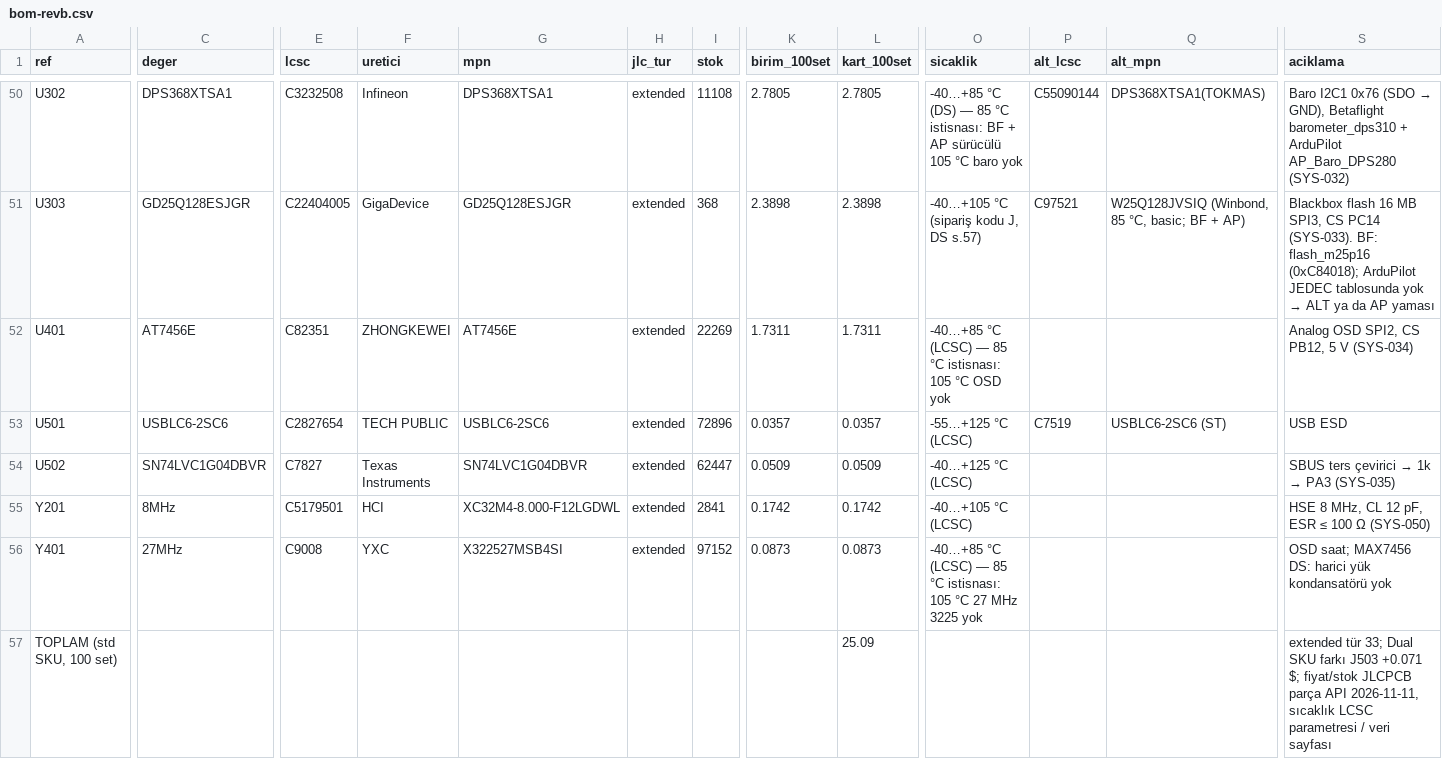
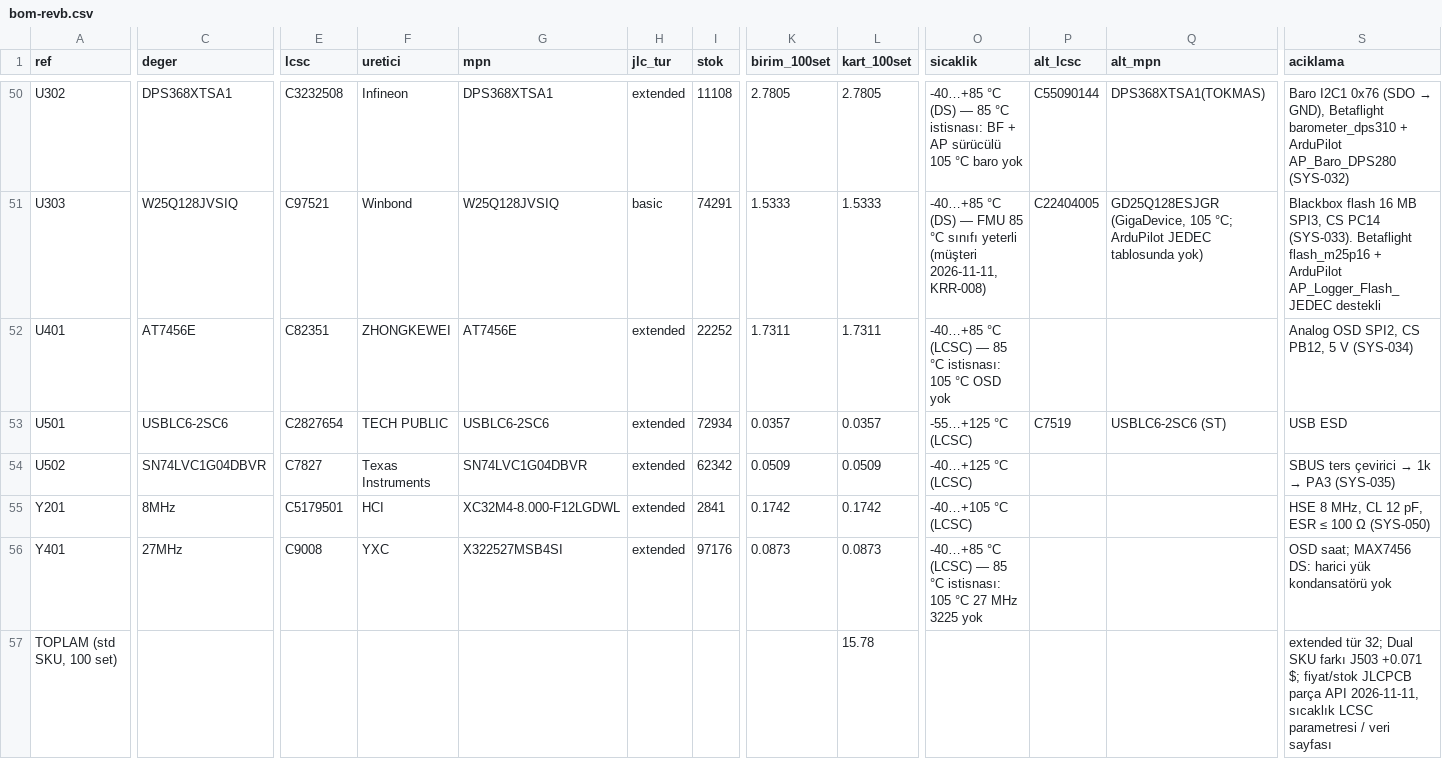
Before and after one commit to muhammedoney/stack, a CSV file: boards/fmu/bom-revb.csv, drawn as a sheet; only a part is shown, gaps mark what is left out; the diff covers the shown part only; the diff names each change by its address in the sheet, - before the commit and + after, or states it on an @@ line.

```diff
--- a/boards/fmu/bom-revb.csv
+++ b/boards/fmu/bom-revb.csv
-C51 (deger): GD25Q128ESJGR
+C51 (deger): W25Q128JVSIQ
-E51 (lcsc): C22404005
+E51 (lcsc): C97521
-F51 (uretici): GigaDevice
+F51 (uretici): Winbond
-G51 (mpn): GD25Q128ESJGR
+G51 (mpn): W25Q128JVSIQ
-H51 (jlc_tur): extended
+H51 (jlc_tur): basic
-I51 (stok): 368
+I51 (stok): 74291
-K51 (birim_100set): 2.3898
+K51 (birim_100set): 1.5333
-L51 (kart_100set): 2.3898
+L51 (kart_100set): 1.5333
-O51 (sicaklik): -40…+105 °C (sipariş kodu J, DS s.57)
+O51 (sicaklik): -40…+85 °C (DS) — FMU 85 °C sınıfı yeterli (müşteri 2026-11-11, KRR-008)
-P51 (alt_lcsc): C97521
+P51 (alt_lcsc): C22404005
-Q51 (alt_mpn): W25Q128JVSIQ (Winbond, 85 °C, basic; BF + AP)
+Q51 (alt_mpn): GD25Q128ESJGR (GigaDevice, 105 °C; ArduPilot JEDEC tablosunda yok)
@@ S51 (aciklama): …PC14 (SYS-033). BF: flash_m25p16 (0xC84018); ArduPilot JEDEC tablosunda yok → ALT ya da AP yaması → …PC14 (SYS-033). Betaflight flash_m25p16 + ArduPilot AP_Logger_Flash_JEDEC destekli @@
-I52 (stok): 22269
+I52 (stok): 22252
-I53 (stok): 72896
+I53 (stok): 72934
-I54 (stok): 62447
+I54 (stok): 62342
-I56 (stok): 97152
+I56 (stok): 97176
-L57 (kart_100set): 25.09
+L57 (kart_100set): 15.78
-S57 (aciklama): extended tür 33; Dual SKU…
+S57 (aciklama): extended tür 32; Dual SKU…
```
Also changed, not shown: 40 edited cells elsewhere in this file, 14 other files.
